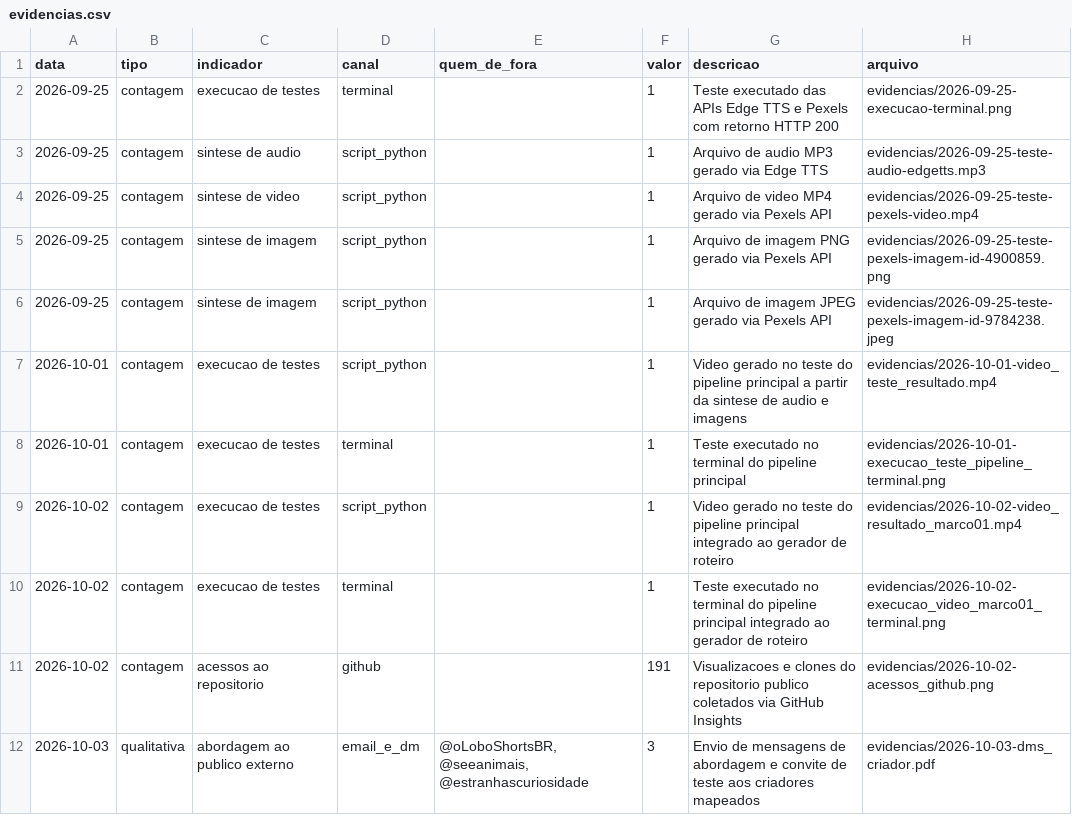
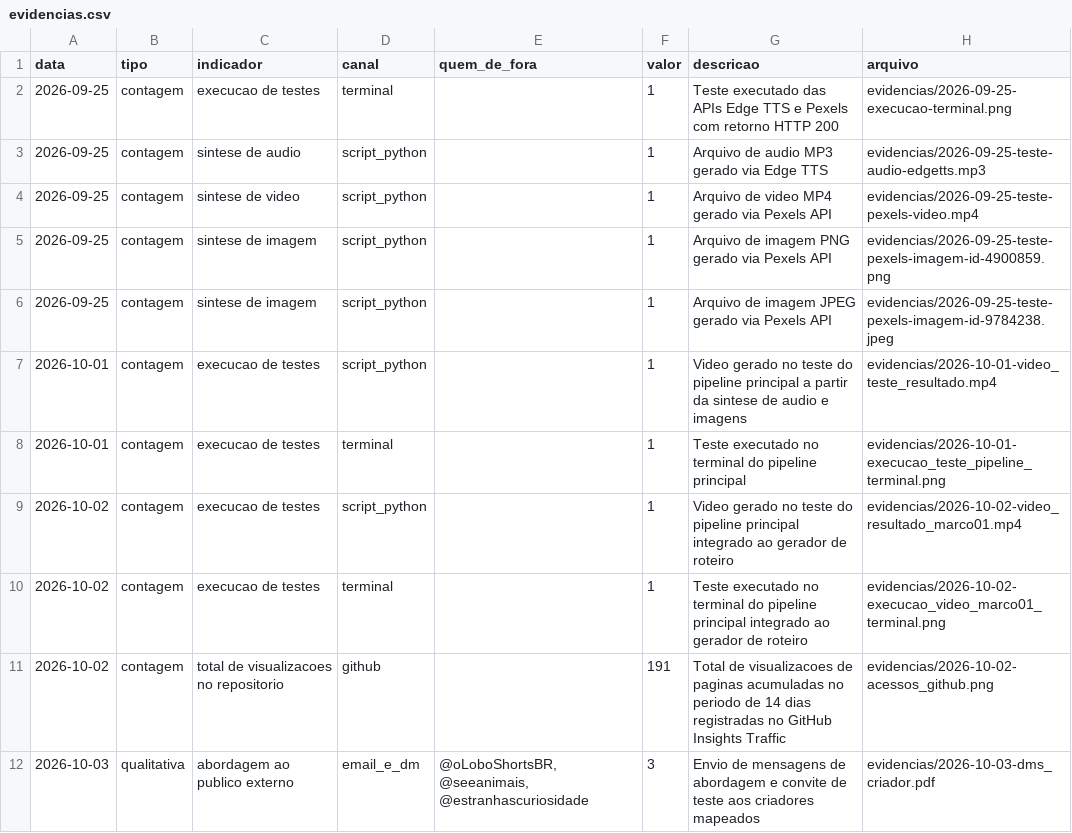
Before and after one commit to MatheusBernardino/API, a CSV file: evidencias.csv, drawn as a sheet.

Commit message:
docs: padroniza indicador de visualizacoes (191 views) e rotina quinzenal

```diff
--- a/evidencias.csv
+++ b/evidencias.csv
@@ -10,3 +10,3 @@ data,tipo,indicador,canal,quem_de_fora,valor,descricao,arquivo
 2026-10-02,contagem,execucao de testes,terminal,,1,Teste executado no terminal do pipeline principal integrado ao gerador de roteiro,evidencias/2026-10-02-execucao_video_marco01_terminal.png
-2026-10-02,contagem,acessos ao repositorio,github,,191,Visualizacoes e clones do repositorio publico coletados via GitHub Insights,evidencias/2026-10-02-acessos_github.png
+2026-10-02,contagem,total de visualizacoes no repositorio,github,,191,Total de visualizacoes de paginas acumuladas no periodo de 14 dias registradas no GitHub Insights Traffic,evidencias/2026-10-02-acessos_github.png
 2026-10-03,qualitativa,abordagem ao publico externo,email_e_dm,"@oLoboShortsBR, @seeanimais, @estranhascuriosidade",3,Envio de mensagens de abordagem e convite de teste aos criadores mapeados,evidencias/2026-10-03-dms_criador.pdf
```
Also changed, not shown: 2 other files.
